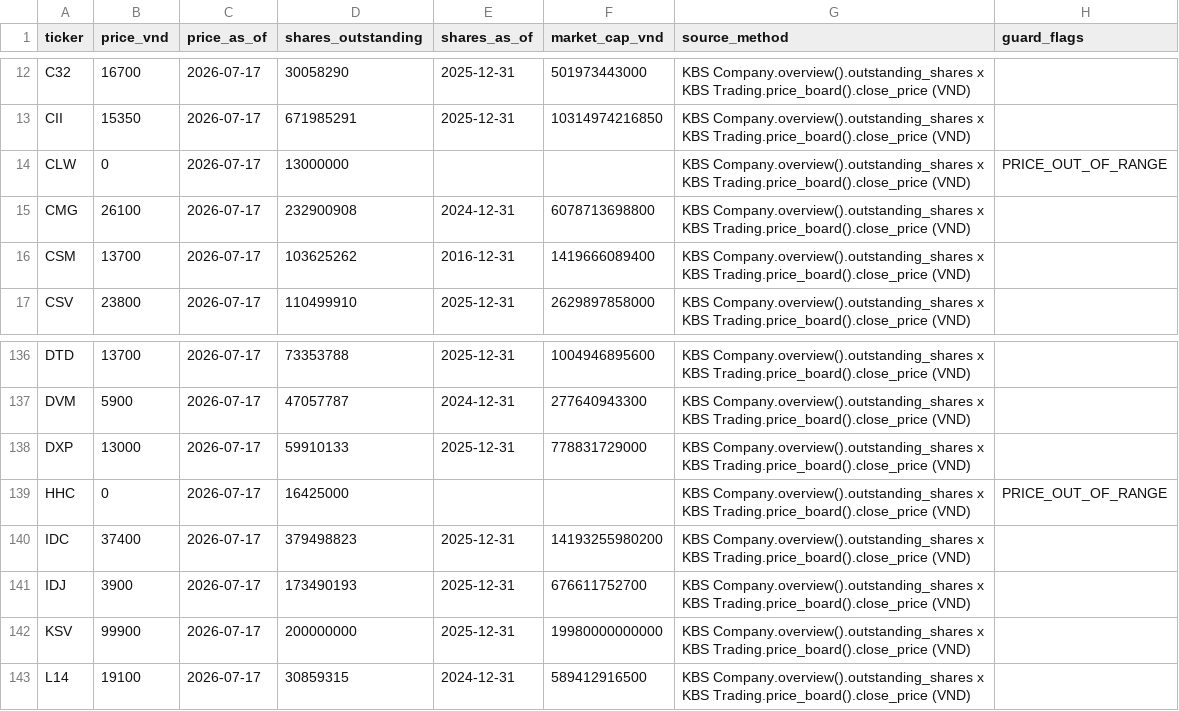
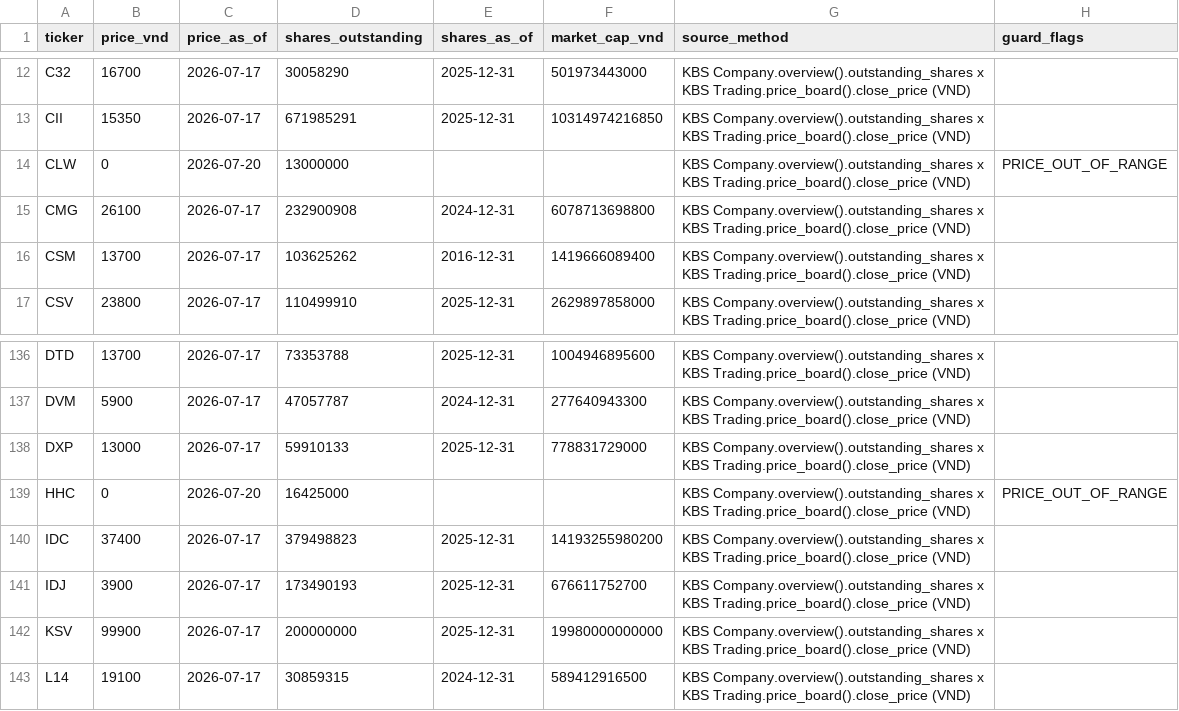
Before and after one commit to quan-sys/m-y-n-, a CSV file: data/market_cap/2026-07-19/universe_market_cap.csv, drawn as a sheet; only a part is shown, gaps mark what is left out.

```diff
--- a/data/market_cap/2026-07-19/universe_market_cap.csv
+++ b/data/market_cap/2026-07-19/universe_market_cap.csv
@@ -13,3 +13,3 @@ C32,16700,2026-07-17,30058290,2025-12-31,501973443000,KBS Company.overview().out
 CII,15350,2026-07-17,671985291,2025-12-31,10314974216850,KBS Company.overview().outstanding_shares x KBS Trading.price_board().close_price (VND),
-CLW,0,2026-07-17,13000000,,,KBS Company.overview().outstanding_shares x KBS Trading.price_board().close_price (VND),PRICE_OUT_OF_RANGE
+CLW,0,2026-07-20,13000000,,,KBS Company.overview().outstanding_shares x KBS Trading.price_board().close_price (VND),PRICE_OUT_OF_RANGE
 CMG,26100,2026-07-17,232900908,2024-12-31,6078713698800,KBS Company.overview().outstanding_shares x KBS Trading.price_board().close_price (VND),
@@ -138,3 +138,3 @@ DVM,5900,2026-07-17,47057787,2024-12-31,277640943300,KBS Company.overview().outs
 DXP,13000,2026-07-17,59910133,2025-12-31,778831729000,KBS Company.overview().outstanding_shares x KBS Trading.price_board().close_price (VND),
-HHC,0,2026-07-17,16425000,,,KBS Company.overview().outstanding_shares x KBS Trading.price_board().close_price (VND),PRICE_OUT_OF_RANGE
+HHC,0,2026-07-20,16425000,,,KBS Company.overview().outstanding_shares x KBS Trading.price_board().close_price (VND),PRICE_OUT_OF_RANGE
 IDC,37400,2026-07-17,379498823,2025-12-31,14193255980200,KBS Company.overview().outstanding_shares x KBS Trading.price_board().close_price (VND),
```
Also changed, not shown: 10 other files.
